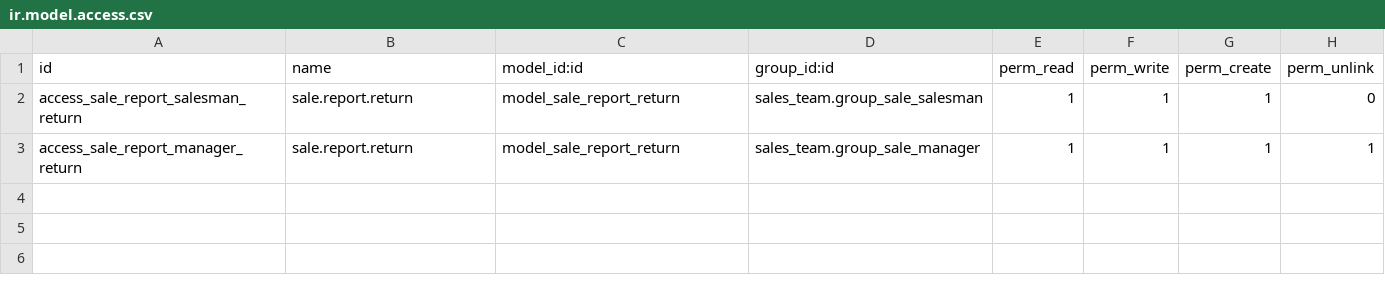
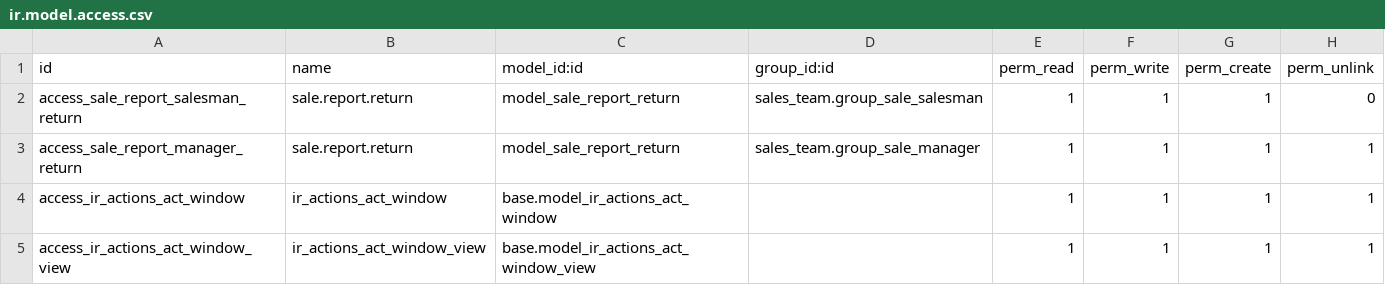
Before and after one commit to ErpBank-dev/TEST-14-ACC-SAL, a CSV file: sale_return_cycle/security/ir.model.access.csv, drawn as a sheet; the diff names each change by its address in the sheet, - before the commit and + after, or states it on an @@ line.

```diff
--- a/sale_return_cycle/security/ir.model.access.csv
+++ b/sale_return_cycle/security/ir.model.access.csv
+row 4: access_ir_actions_act_window | ir_actions_act_window | base.model_ir_actions_act_window |  | 1 | 1 | 1 | 1
+row 5: access_ir_actions_act_window_view | ir_actions_act_window_view | base.model_ir_actions_act_window_view |  | 1 | 1 | 1 | 1
```
Also changed, not shown: 4 other files.
